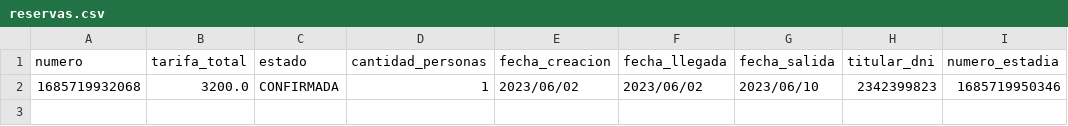
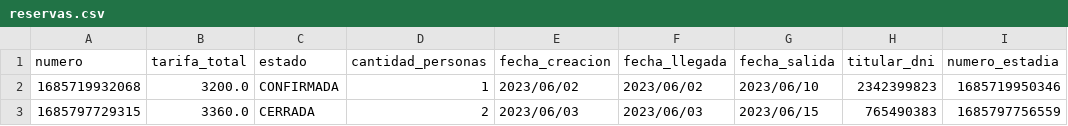
Before and after one commit to dpoo-project-uniandes/Proyecto-3, a CSV file: Entrega Proyecto/hotel_system/data/reservas.csv, drawn as a sheet; the diff names each change by its address in the sheet, - before the commit and + after, or states it on an @@ line.

```diff
--- a/Entrega Proyecto/hotel_system/data/reservas.csv
+++ b/Entrega Proyecto/hotel_system/data/reservas.csv
+row 3: 1685797729315 | 3360.0 | CERRADA | 2 | 2023/06/03 | 2023/06/03 | 2023/06/15 | 765490383 | 1685797756559
```
Also changed, not shown: Entrega Proyecto/hotel_system/data/disponibilidades.csv, Entrega Proyecto/hotel_system/data/huespedes.csv, 11 other files.
